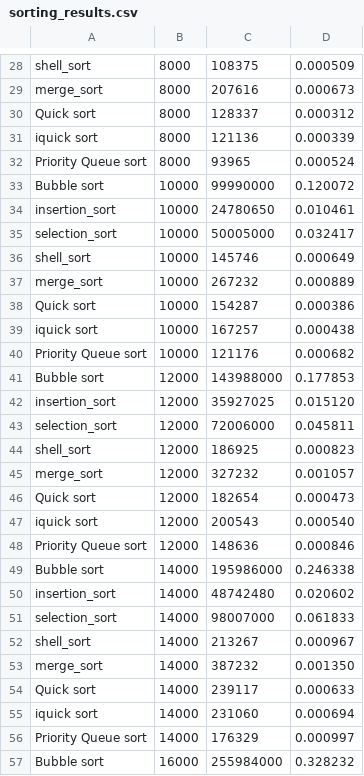
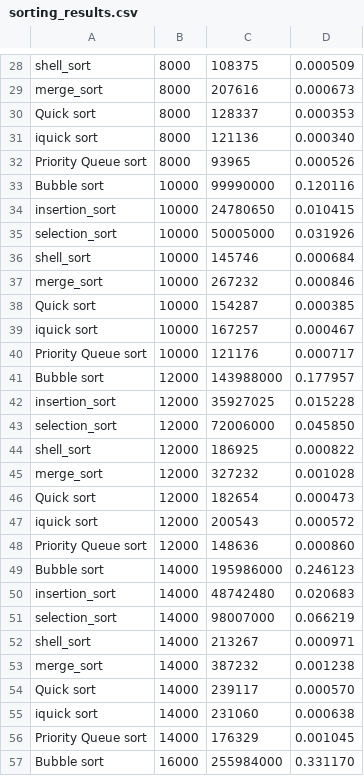
Before and after one commit to Paramroop-SFU/CMPT225-Assignment-4, a CSV file: sorting_results.csv, drawn as a sheet; only a part is shown, gaps mark what is left out; the diff covers the shown part only.

```diff
--- a/sorting_results.csv
+++ b/sorting_results.csv
@@ -29,29 +29,29 @@ shell_sort, 8000, 108375, 0.000509
 merge_sort, 8000, 207616, 0.000673
-Quick sort, 8000, 128337, 0.000312
-iquick sort, 8000, 121136, 0.000339
-Priority Queue sort, 8000, 93965, 0.000524
-Bubble sort, 10000, 99990000, 0.120072
-insertion_sort, 10000, 24780650, 0.010461
-selection_sort, 10000, 50005000, 0.032417
-shell_sort, 10000, 145746, 0.000649
-merge_sort, 10000, 267232, 0.000889
-Quick sort, 10000, 154287, 0.000386
-iquick sort, 10000, 167257, 0.000438
-Priority Queue sort, 10000, 121176, 0.000682
-Bubble sort, 12000, 143988000, 0.177853
-insertion_sort, 12000, 35927025, 0.015120
-selection_sort, 12000, 72006000, 0.045811
-shell_sort, 12000, 186925, 0.000823
-merge_sort, 12000, 327232, 0.001057
+Quick sort, 8000, 128337, 0.000353
+iquick sort, 8000, 121136, 0.000340
+Priority Queue sort, 8000, 93965, 0.000526
+Bubble sort, 10000, 99990000, 0.120116
+insertion_sort, 10000, 24780650, 0.010415
+selection_sort, 10000, 50005000, 0.031926
+shell_sort, 10000, 145746, 0.000684
+merge_sort, 10000, 267232, 0.000846
+Quick sort, 10000, 154287, 0.000385
+iquick sort, 10000, 167257, 0.000467
+Priority Queue sort, 10000, 121176, 0.000717
+Bubble sort, 12000, 143988000, 0.177957
+insertion_sort, 12000, 35927025, 0.015228
+selection_sort, 12000, 72006000, 0.045850
+shell_sort, 12000, 186925, 0.000822
+merge_sort, 12000, 327232, 0.001028
 Quick sort, 12000, 182654, 0.000473
-iquick sort, 12000, 200543, 0.000540
-Priority Queue sort, 12000, 148636, 0.000846
-Bubble sort, 14000, 195986000, 0.246338
-insertion_sort, 14000, 48742480, 0.020602
-selection_sort, 14000, 98007000, 0.061833
-shell_sort, 14000, 213267, 0.000967
-merge_sort, 14000, 387232, 0.001350
-Quick sort, 14000, 239117, 0.000633
-iquick sort, 14000, 231060, 0.000694
-Priority Queue sort, 14000, 176329, 0.000997
-Bubble sort, 16000, 255984000, 0.328232
+iquick sort, 12000, 200543, 0.000572
+Priority Queue sort, 12000, 148636, 0.000860
+Bubble sort, 14000, 195986000, 0.246123
+insertion_sort, 14000, 48742480, 0.020683
+selection_sort, 14000, 98007000, 0.066219
+shell_sort, 14000, 213267, 0.000971
+merge_sort, 14000, 387232, 0.001238
+Quick sort, 14000, 239117, 0.000570
+iquick sort, 14000, 231060, 0.000638
+Priority Queue sort, 14000, 176329, 0.001045
+Bubble sort, 16000, 255984000, 0.331170
```
Also changed, not shown: 169 edited cells elsewhere in this file.
